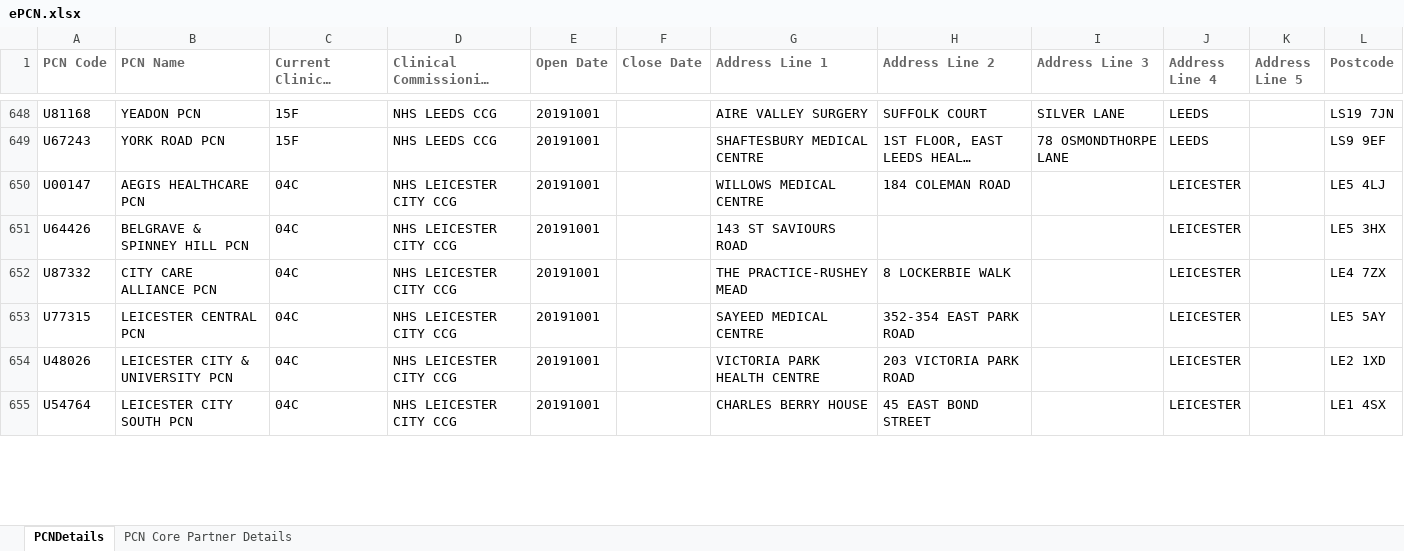
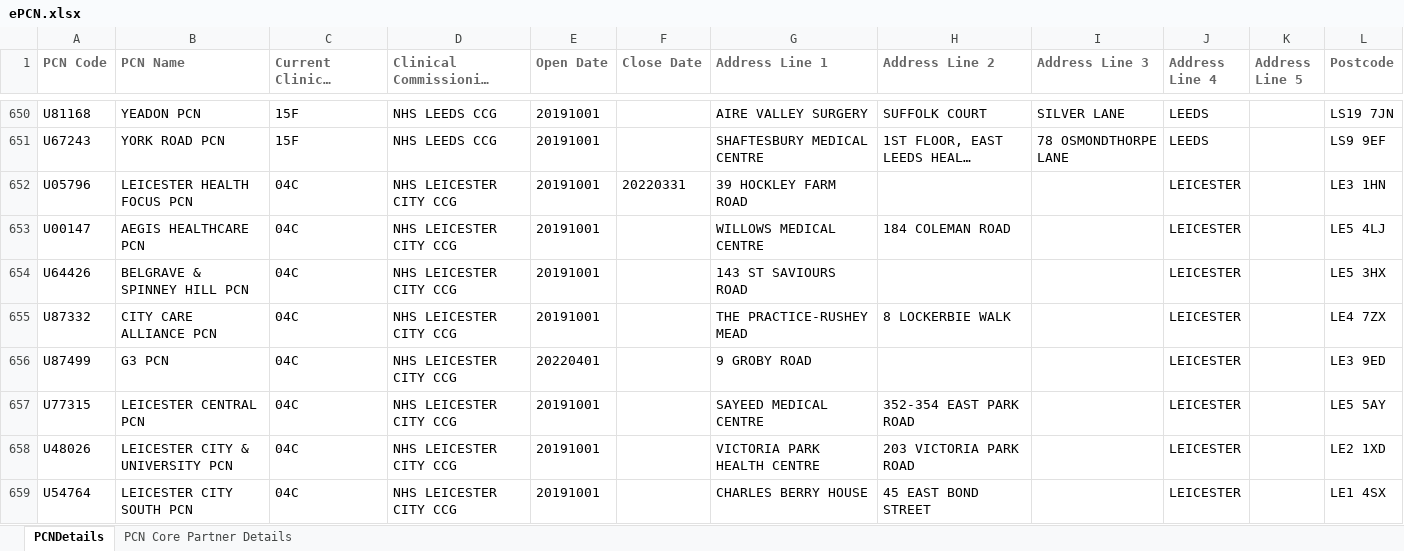
Before and after one commit to psychty/pcn_hi_2022_des, an Excel workbook: data/ePCN.xlsx, sheet PCNDetails, drawn as a sheet; only a part is shown, gaps mark what is left out; long unchanged cells end in …; values as stored, in another font and other column widths than the file's, no borders; the diff covers the shown part only; the diff names each change by its address in the sheet, - before the commit and + after, or states it on an @@ line.

```diff
--- a/data/ePCN.xlsx (sheet PCNDetails)
+++ b/data/ePCN.xlsx (sheet PCNDetails)
+row 652: U05796 | LEICESTER HEALTH FOCUS PCN | 04C | NHS LEICESTER CITY CCG | 20191001 | 20220331 | 39 HOCKLEY FARM ROAD |  |  | LEICESTER |  | LE3 1HN
+row 656: U87499 | G3 PCN | 04C | NHS LEICESTER CITY CCG | 20220401 |  | 9 GROBY ROAD |  |  | LEICESTER |  | LE3 9ED
```
Also changed, not shown: 4 added rows, 2 removed rows and 17 edited cells elsewhere in this sheet, sheet PCN Core Partner Details, 10 other files.
